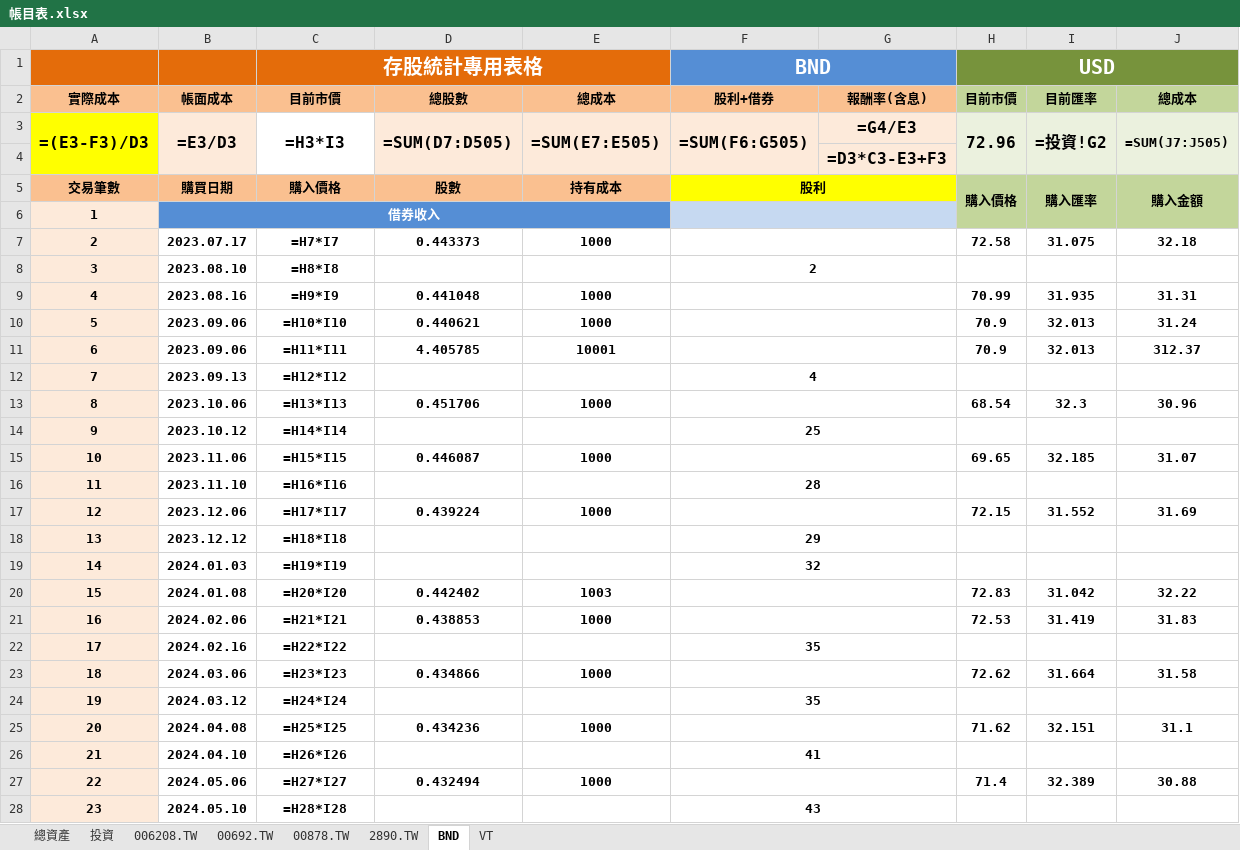
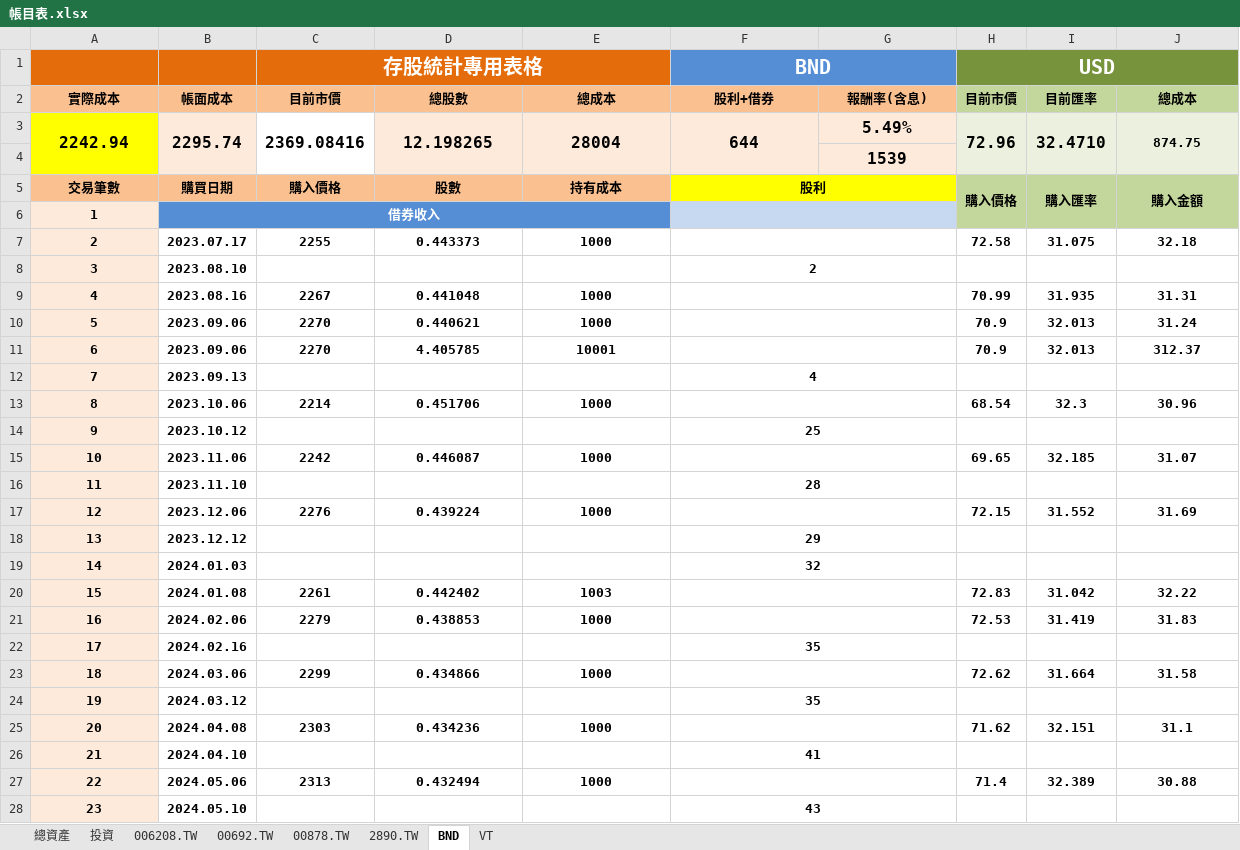
Before and after one commit to liuutin9/Finance, an Excel workbook: 帳目表.xlsx, sheet BND, drawn as a sheet; only a part is shown; values as stored, in another font and other column widths than the file's, no borders; formulas without a stored value are shown as written; conditional formats not drawn; removed rows and columns are numbered as before the commit, all else as after; the diff covers the shown part only; the diff names each change by its address in the sheet, - before the commit and + after, or states it on an @@ line.

```diff
--- a/帳目表.xlsx (sheet BND)
+++ b/帳目表.xlsx (sheet BND)
-row 3: =(E3-F3)/D3 | =E3/D3 | =H3*I3 | =SUM(D7:D505) | =SUM(E7:E505) | =SUM(F6:G505) | =G4/E3 | 72.96 | =投資!G2 | =SUM(J7:J505)
+row 3: 2242.94 | 2295.74 | 2369.08416 | 12.198265 | 28004 | 644 | 5.49% | 72.96 | 32.4710 | 874.75
-G4 (報酬率(含息)): =D3*C3-E3+F3
+G4 (報酬率(含息)): 1539
-C7 (目前市價): =H7*I7
+C7 (目前市價): 2255
-C8 (目前市價): =H8*I8
+C8 (目前市價): (empty)
-C9 (目前市價): =H9*I9
+C9 (目前市價): 2267
-C10 (目前市價): =H10*I10
+C10 (目前市價): 2270
-C11 (目前市價): =H11*I11
+C11 (目前市價): 2270
-C12 (目前市價): =H12*I12
+C12 (目前市價): (empty)
-C13 (目前市價): =H13*I13
+C13 (目前市價): 2214
-C14 (目前市價): =H14*I14
+C14 (目前市價): (empty)
-C15 (目前市價): =H15*I15
+C15 (目前市價): 2242
-C16 (目前市價): =H16*I16
+C16 (目前市價): (empty)
-C17 (目前市價): =H17*I17
+C17 (目前市價): 2276
-C18 (目前市價): =H18*I18
+C18 (目前市價): (empty)
-C19 (目前市價): =H19*I19
+C19 (目前市價): (empty)
-C20 (目前市價): =H20*I20
+C20 (目前市價): 2261
-C21 (目前市價): =H21*I21
+C21 (目前市價): 2279
-C22 (目前市價): =H22*I22
+C22 (目前市價): (empty)
-C23 (目前市價): =H23*I23
+C23 (目前市價): 2299
-C24 (目前市價): =H24*I24
+C24 (目前市價): (empty)
-C25 (目前市價): =H25*I25
+C25 (目前市價): 2303
-C26 (目前市價): =H26*I26
+C26 (目前市價): (empty)
-C27 (目前市價): =H27*I27
+C27 (目前市價): 2313
-C28 (目前市價): =H28*I28
+C28 (目前市價): (empty)
```
Also changed, not shown: 479 edited cells elsewhere in this sheet, sheet VT, sheet 投資, sheet 總資產, sheet 00878.TW, sheet 00692.TW, sheet 006208.TW, 1 more sheet, 1 other file.
